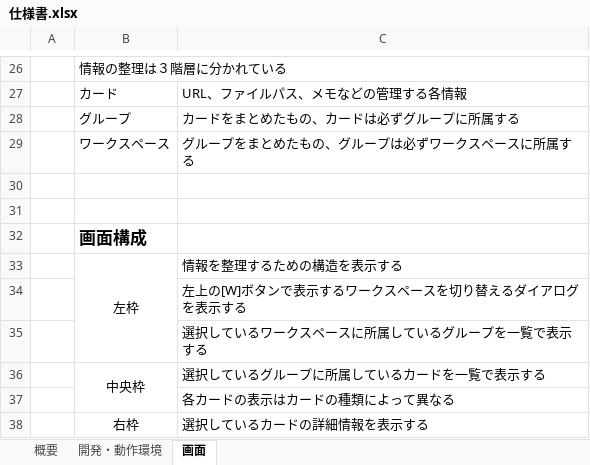
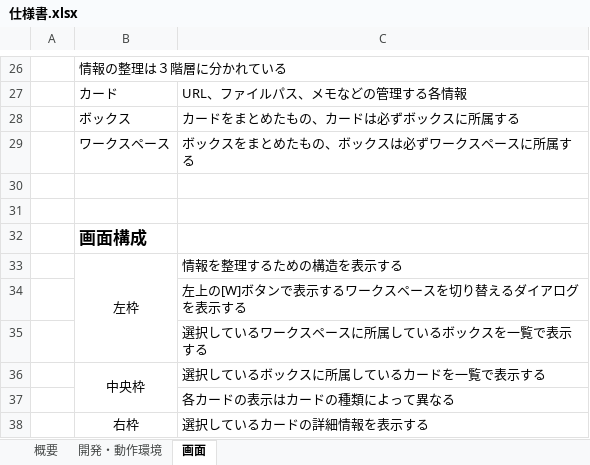
Before and after one commit to yobiya/short-bread, an Excel workbook: specs/仕様書.xlsx, sheet 画面, drawn as a sheet; only a part is shown, gaps mark what is left out; values as stored, in another font and other column widths than the file's, no borders; charts and pictures not drawn; removed rows and columns are numbered as before the commit, all else as after; the diff names each change by its address in the sheet, - before the commit and + after, or states it on an @@ line.

```diff
--- a/specs/仕様書.xlsx (sheet 画面)
+++ b/specs/仕様書.xlsx (sheet 画面)
-row 28:  | グループ | カードをまとめたもの、カードは必ずグループに所属する
+row 28:  | ボックス | カードをまとめたもの、カードは必ずボックスに所属する
-C29: グループをまとめたもの、グループは必ずワークスペースに所属する
+C29: ボックスをまとめたもの、ボックスは必ずワークスペースに所属する
-C35: 選択しているワークスペースに所属しているグループを一覧で表示する
+C35: 選択しているワークスペースに所属しているボックスを一覧で表示する
-C36: 選択しているグループに所属しているカードを一覧で表示する
+C36: 選択しているボックスに所属しているカードを一覧で表示する
```
Also changed, not shown: charts or pictures, 1 other file.
